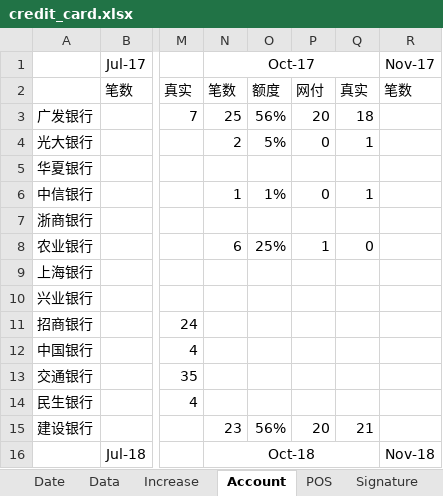
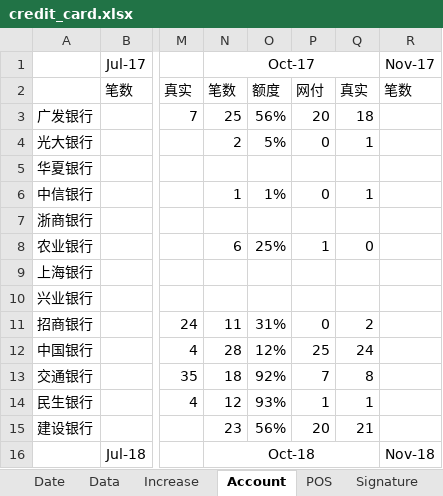
Before and after one commit to dreamingodd/useful_txt, an Excel workbook: credit_card.xlsx, sheet Account, drawn as a sheet; only a part is shown, gaps mark what is left out; values as stored, in another font and other column widths than the file's, no borders; the diff names each change by its address in the sheet, - before the commit and + after, or states it on an @@ line.

Commit message:
account detail

```diff
--- a/credit_card.xlsx (sheet Account)
+++ b/credit_card.xlsx (sheet Account)
-N11 (Oct-17): (empty)
+N11 (Oct-17): 11
-O11: (empty)
+O11: 31%
-P11: (empty)
+P11: 0
-Q11: (empty)
+Q11: 2
-N12 (Oct-17): (empty)
+N12 (Oct-17): 28
-O12: (empty)
+O12: 12%
-P12: (empty)
+P12: 25
-Q12: (empty)
+Q12: 24
-N13 (Oct-17): (empty)
+N13 (Oct-17): 18
-O13: (empty)
+O13: 92%
-P13: (empty)
+P13: 7
-Q13: (empty)
+Q13: 8
-N14 (Oct-17): (empty)
+N14 (Oct-17): 12
-O14: (empty)
+O14: 93%
-P14: (empty)
+P14: 1
-Q14: (empty)
+Q14: 1
```
Also changed, not shown: sheet Date, sheet Data.
